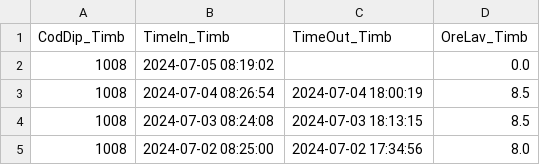
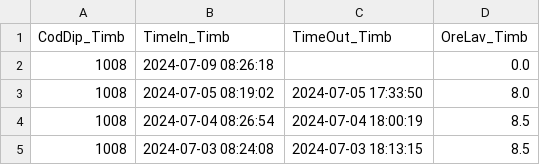
Before and after one commit to leonband/Ore, a CSV file: output.csv, drawn as a sheet; only a part is shown; the shorter side is filled out with more unchanged rows.

```diff
--- a/output.csv
+++ b/output.csv
@@ -1,3 +1,4 @@
 CodDip_Timb,TimeIn_Timb,TimeOut_Timb,OreLav_Timb
-1008,2024-07-05 08:19:02,,0.0
+1008,2024-07-09 08:26:18,,0.0
+1008,2024-07-05 08:19:02,2024-07-05 17:33:50,8.0
 1008,2024-07-04 08:26:54,2024-07-04 18:00:19,8.5
```
Also changed, not shown: 2 other files.
